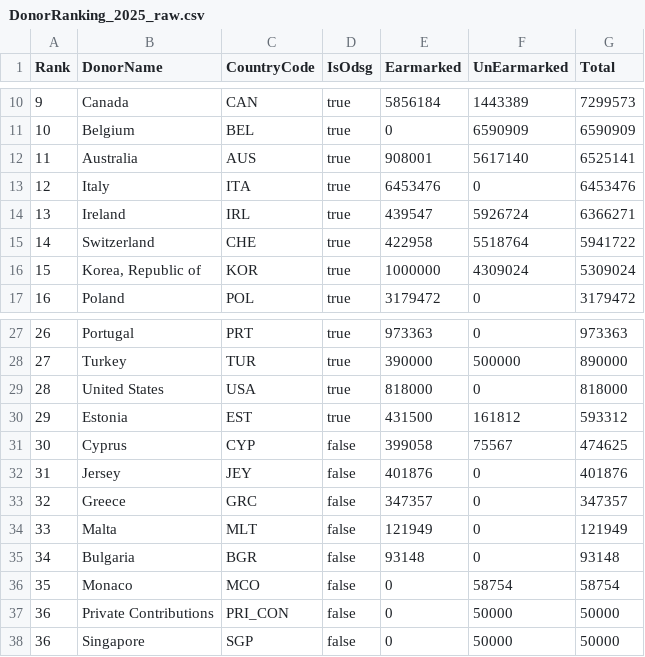
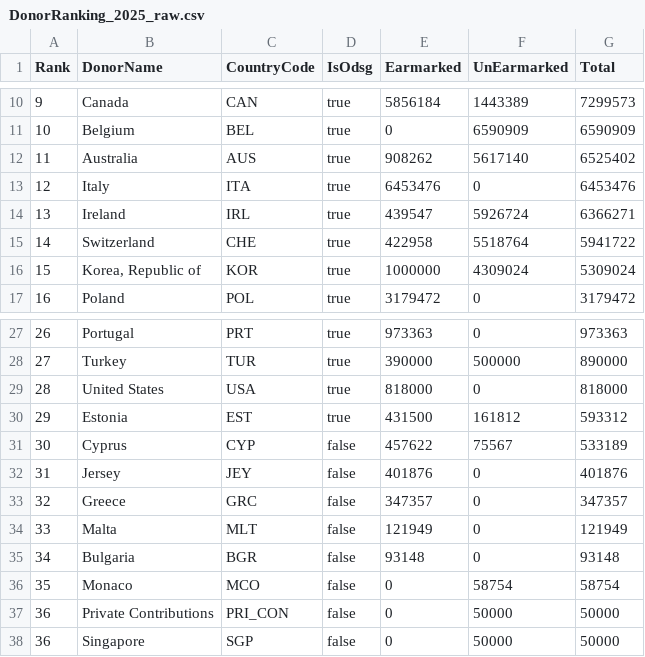
Before and after one commit to UN-OCHA/oct_api_donor_ranking_to_csv_2025_BDU, a CSV file: DonorRanking_2025_raw.csv, drawn as a sheet; only a part is shown, gaps mark what is left out.

```diff
--- a/DonorRanking_2025_raw.csv
+++ b/DonorRanking_2025_raw.csv
@@ -11,3 +11,3 @@ Rank,DonorName,CountryCode,IsOdsg,Earmarked,UnEarmarked,Total
 10,"Belgium","BEL",true,0,6590909,6590909
-11,"Australia","AUS",true,908001,5617140,6525141
+11,"Australia","AUS",true,908262,5617140,6525402
 12,"Italy","ITA",true,6453476,0,6453476
@@ -30,3 +30,3 @@ Rank,DonorName,CountryCode,IsOdsg,Earmarked,UnEarmarked,Total
 29,"Estonia","EST",true,431500,161812,593312
-30,"Cyprus","CYP",false,399058,75567,474625
+30,"Cyprus","CYP",false,457622,75567,533189
 31,"Jersey","JEY",false,401876,0,401876
```
Also changed, not shown: data_2025_flags.csv.
